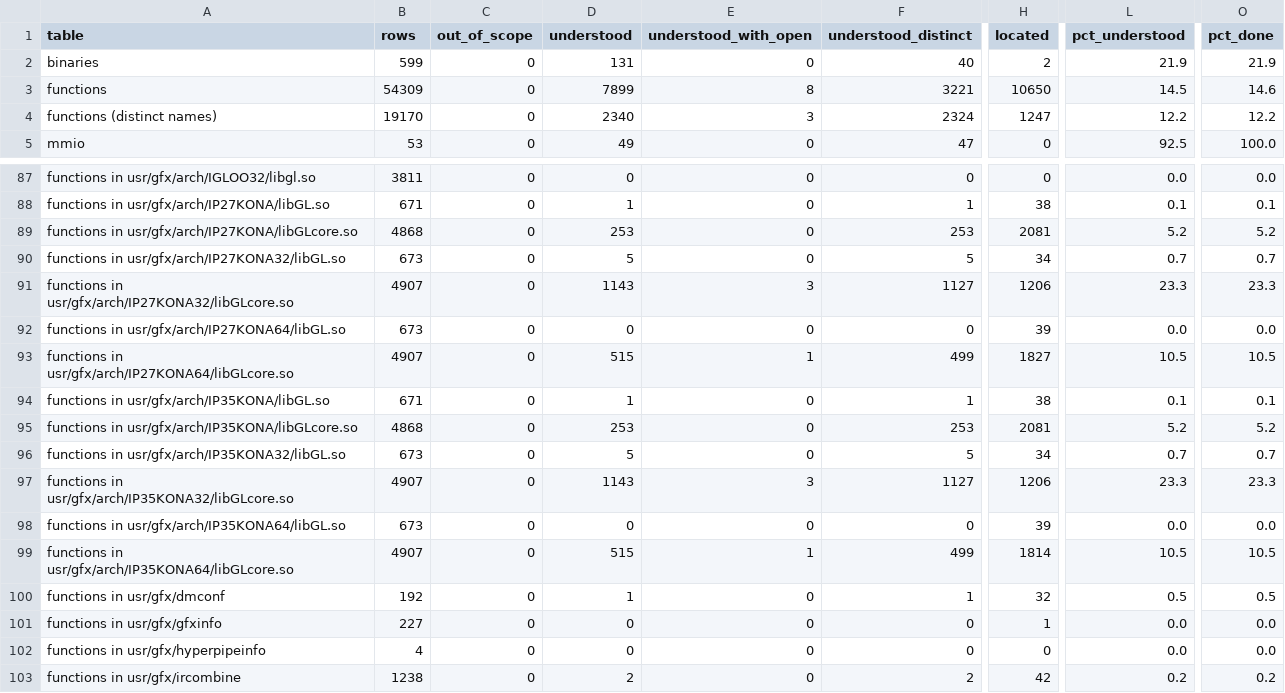
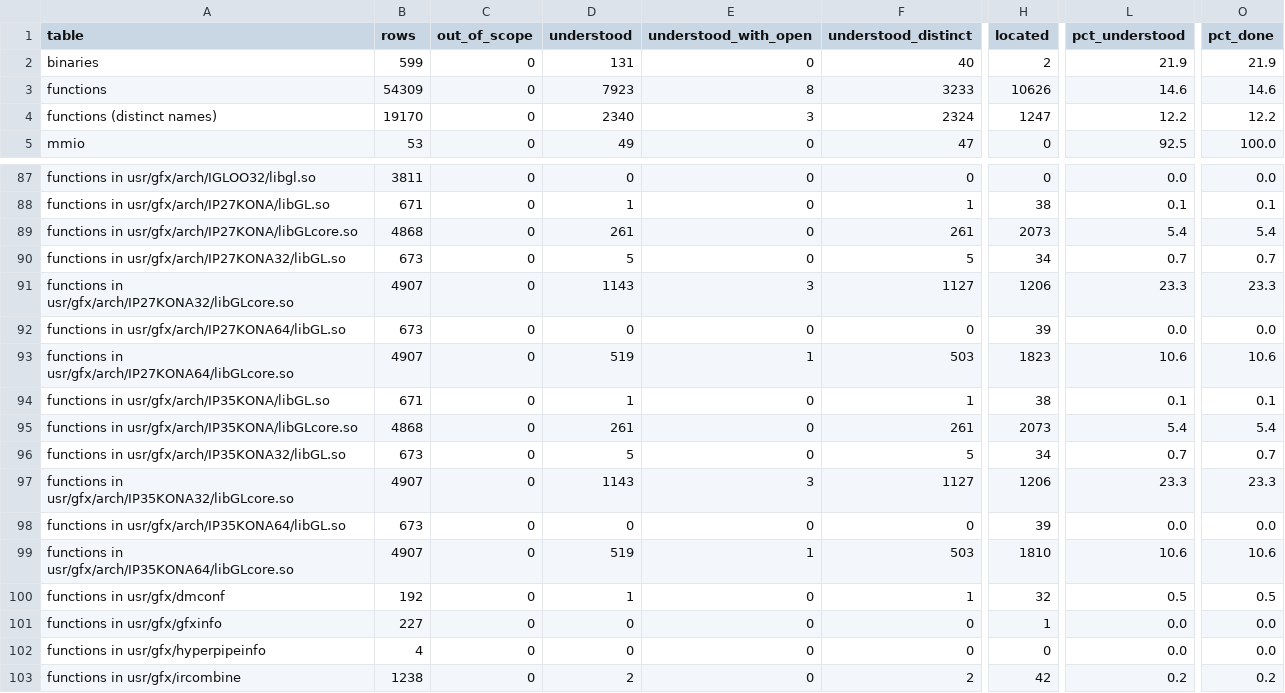
Before and after one commit to jamesbraid/kona, a TSV file: docs/inventory/summary.tsv, drawn as a sheet; only a part is shown, gaps mark what is left out; the diff names each change by its address in the sheet, - before the commit and + after, or states it on an @@ line.

Commit message:
docs/libglcore: read eight O32 and four 64-bit Kona driver routines that differ from N32
The comparison with the N32 build left these routines at located, because
their code does not match the N32 routine closely enough for a row in the
match tables. Each now has its own entry in libglcore-driver-builds.md:
SubdivPatchSGIX, ResolveContext, changebasis, CopyContext, GetHistogramEXT,
PushAttrib, PopAttrib and TexParameter for O32, and ResolveContext,
CopyContext, GetHistogramEXT and PushAttrib for the 64-bit build.

Two earlier statements are corrected. The O32 SubdivPatchSGIX does call
CopyVertex four times (the comparison named a call through a global-offset
page plus an offset as the page alone), and its 46 FIFO stores against 68
come from sending one vertex per pass where N32 sends two. The O32
changebasis matrices for orders 2 to 15 are recovered by running the routine
on unit vectors, which fills in the weight tables the N32 entry left unread;
scripts/changebasis_o32_matrix.py reproduces them.

```diff
--- a/docs/inventory/summary.tsv
+++ b/docs/inventory/summary.tsv
-D3 (understood): 7899
+D3 (understood): 7923
-F3 (understood_distinct): 3221
+F3 (understood_distinct): 3233
-H3 (located): 10650
+H3 (located): 10626
-L3 (pct_understood): 14.5
+L3 (pct_understood): 14.6
-D89 (understood): 253
+D89 (understood): 261
-F89 (understood_distinct): 253
+F89 (understood_distinct): 261
-H89 (located): 2081
+H89 (located): 2073
-L89 (pct_understood): 5.2
+L89 (pct_understood): 5.4
-O89 (pct_done): 5.2
+O89 (pct_done): 5.4
-D93 (understood): 515
+D93 (understood): 519
-F93 (understood_distinct): 499
+F93 (understood_distinct): 503
-H93 (located): 1827
+H93 (located): 1823
-L93 (pct_understood): 10.5
+L93 (pct_understood): 10.6
-O93 (pct_done): 10.5
+O93 (pct_done): 10.6
-D95 (understood): 253
+D95 (understood): 261
-F95 (understood_distinct): 253
+F95 (understood_distinct): 261
-H95 (located): 2081
+H95 (located): 2073
-L95 (pct_understood): 5.2
+L95 (pct_understood): 5.4
-O95 (pct_done): 5.2
+O95 (pct_done): 5.4
-D99 (understood): 515
+D99 (understood): 519
-F99 (understood_distinct): 499
+F99 (understood_distinct): 503
-H99 (located): 1814
+H99 (located): 1810
-L99 (pct_understood): 10.5
+L99 (pct_understood): 10.6
-O99 (pct_done): 10.5
+O99 (pct_done): 10.6
```
Also changed, not shown: 4 other files.
